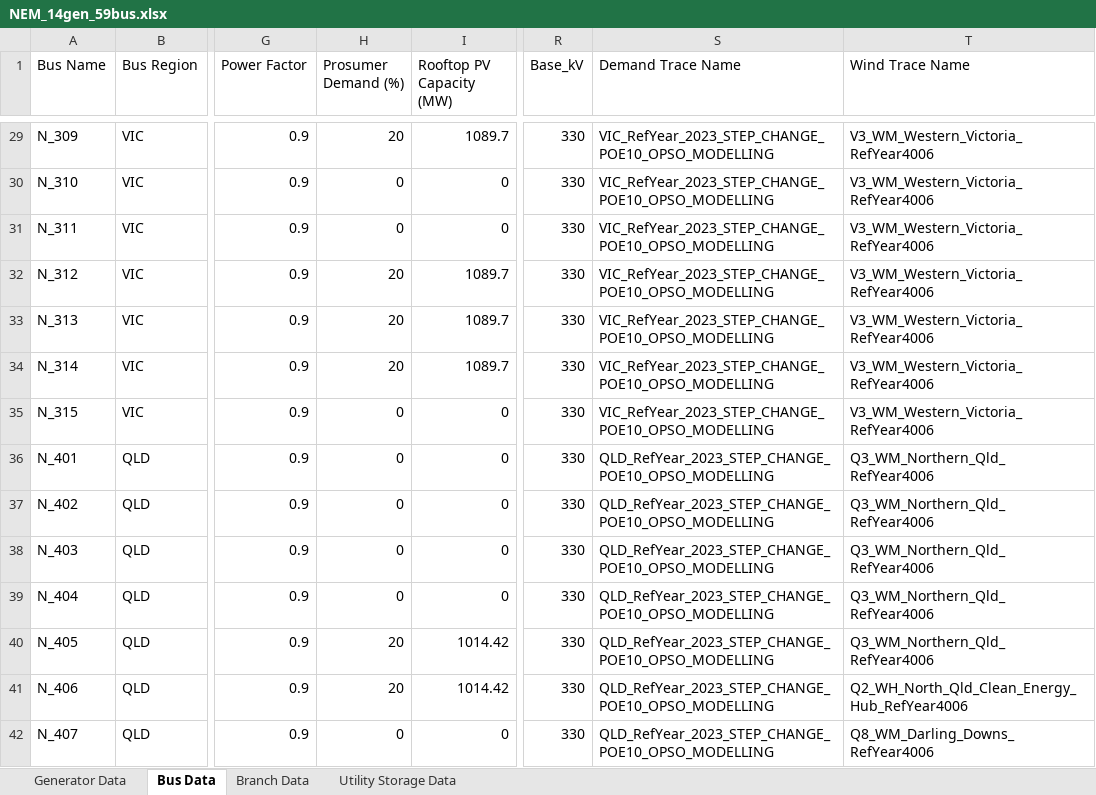
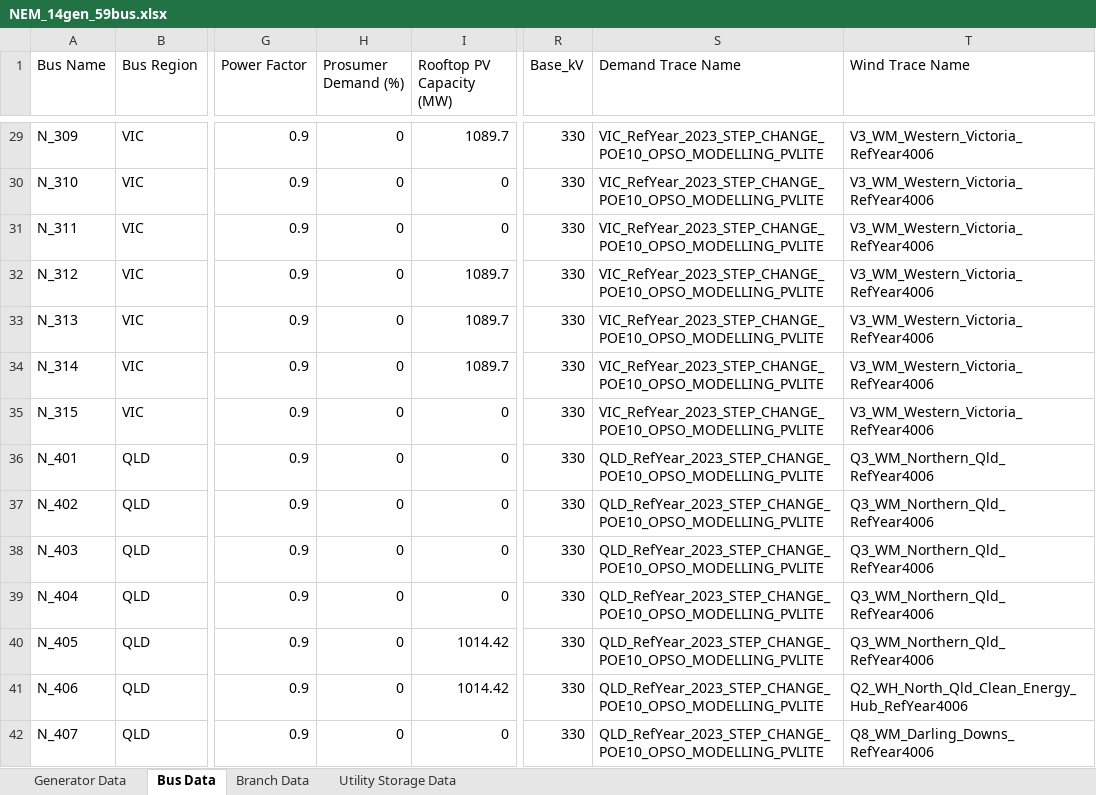
Before and after one commit to luigiteola/MAST-julia, an Excel workbook: models/NEM_14gen_59bus.xlsx, sheet Bus Data, drawn as a sheet; only a part is shown, gaps mark what is left out; values as stored, in another font and other column widths than the file's, no borders; the diff covers the shown part only; the diff names each change by its address in the sheet, - before the commit and + after, or states it on an @@ line.

Commit message:
Bug fixes
Fixing numerical issues when passing intertemporal variables between rolling horizon windows. Updated NEM_14gen_59bus model to use demand traces that are native demand instead of operational demand---avoiding negative demand values due to consumer energy resources (rooftop PV, home batteries, etc.)

```diff
--- a/models/NEM_14gen_59bus.xlsx (sheet Bus Data)
+++ b/models/NEM_14gen_59bus.xlsx (sheet Bus Data)
-H29 (Prosumer Demand (%)): 20
+H29 (Prosumer Demand (%)): 0
-S29:S35 (Demand Trace Name): VIC_RefYear_2023_STEP_CHANGE_POE10_OPSO_MODELLING
+S29:S35 (Demand Trace Name): VIC_RefYear_2023_STEP_CHANGE_POE10_OPSO_MODELLING_PVLITE
-H32:H34 (Prosumer Demand (%)): 20
+H32:H34 (Prosumer Demand (%)): 0
-S36:S42 (Demand Trace Name): QLD_RefYear_2023_STEP_CHANGE_POE10_OPSO_MODELLING
+S36:S42 (Demand Trace Name): QLD_RefYear_2023_STEP_CHANGE_POE10_OPSO_MODELLING_PVLITE
-H40:H41 (Prosumer Demand (%)): 20
+H40:H41 (Prosumer Demand (%)): 0
```
Also changed, not shown: 67 edited cells elsewhere in this sheet, 2 other files.
